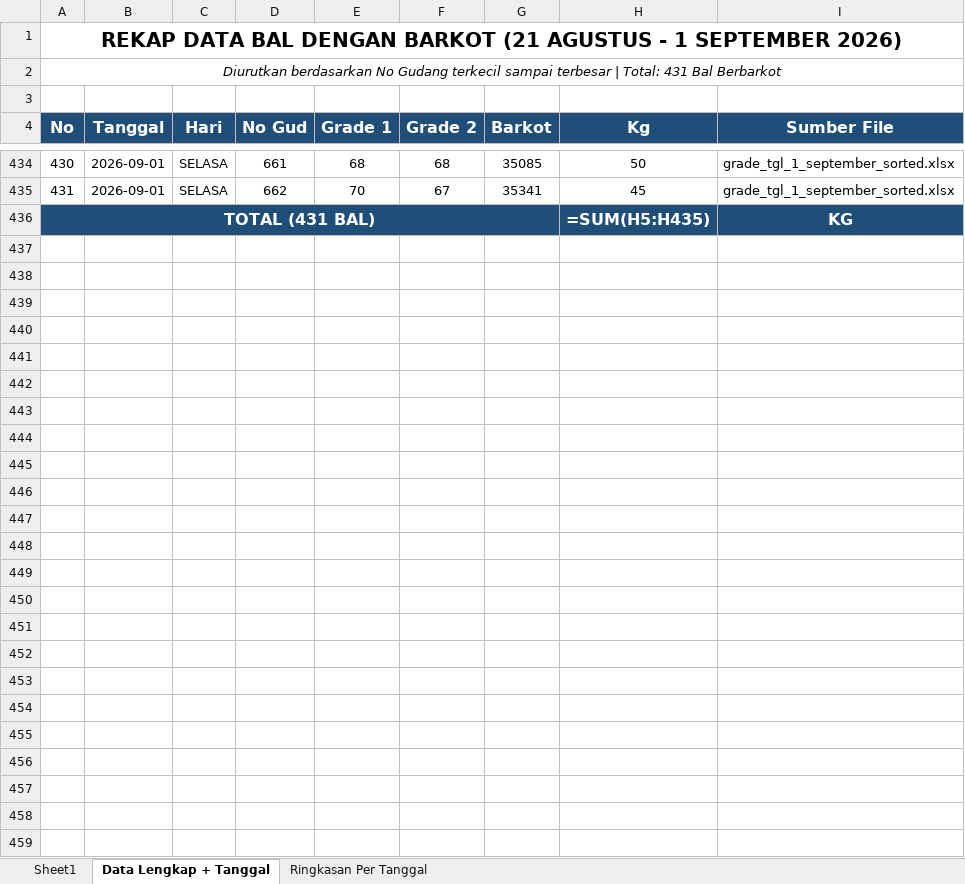
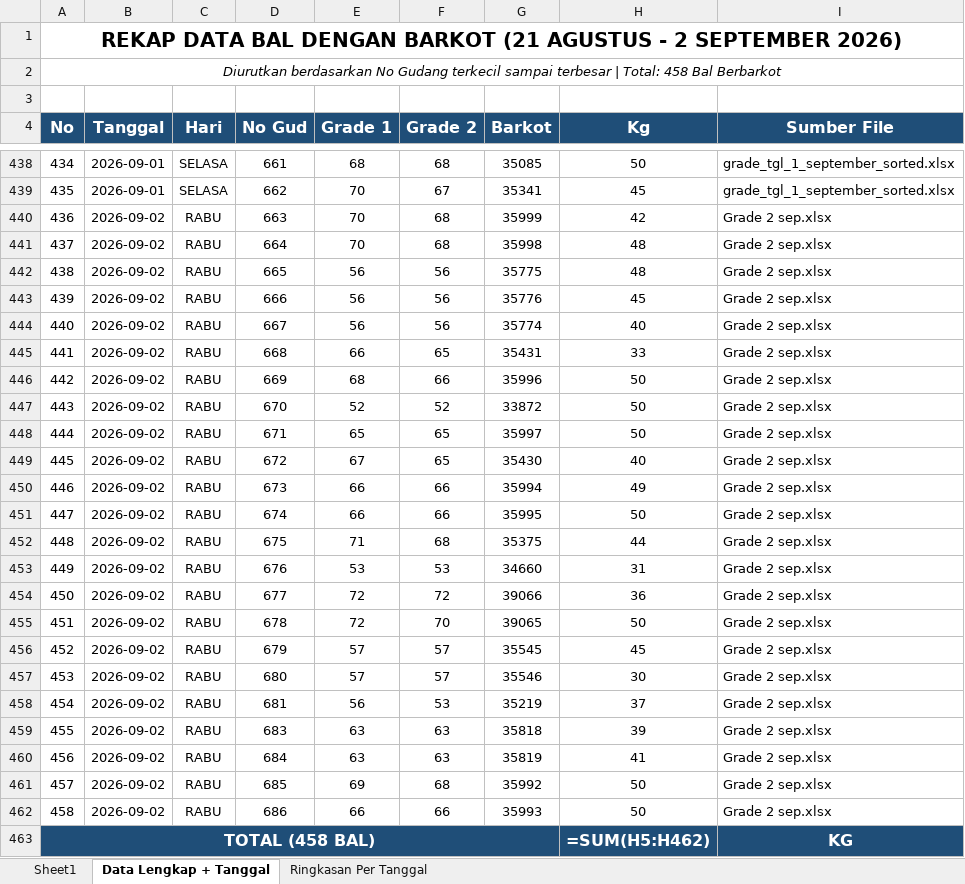
Before and after one commit to grndnstnmlk/cekbarkot, an Excel workbook: Laporan Grade Induk/buku_grade_induk_rekap_barkot_tgl_21_sd_31.xlsx, sheet Data Lengkap + Tanggal, drawn as a sheet; only a part is shown, gaps mark what is left out; values as stored, in another font and other column widths than the file's, no borders; formulas without a stored value are shown as written; addresses are those after the commit; the diff covers the shown part only; the diff names each change by its address in the sheet, - before the commit and + after, or states it on an @@ line.

```diff
--- a/Laporan Grade Induk/buku_grade_induk_rekap_barkot_tgl_21_sd_31.xlsx (sheet Data Lengkap + Tanggal)
+++ b/Laporan Grade Induk/buku_grade_induk_rekap_barkot_tgl_21_sd_31.xlsx (sheet Data Lengkap + Tanggal)
@@ column A (No) renumbered from row 1 down @@
+row 440: 436 | 2026-09-02 | RABU | 663 | 70 | 68 | 35999 | 42 | Grade 2 sep.xlsx
+row 441: 437 | 2026-09-02 | RABU | 664 | 70 | 68 | 35998 | 48 | Grade 2 sep.xlsx
+row 442: 438 | 2026-09-02 | RABU | 665 | 56 | 56 | 35775 | 48 | Grade 2 sep.xlsx
+row 443: 439 | 2026-09-02 | RABU | 666 | 56 | 56 | 35776 | 45 | Grade 2 sep.xlsx
+row 444: 440 | 2026-09-02 | RABU | 667 | 56 | 56 | 35774 | 40 | Grade 2 sep.xlsx
+row 445: 441 | 2026-09-02 | RABU | 668 | 66 | 65 | 35431 | 33 | Grade 2 sep.xlsx
+row 446: 442 | 2026-09-02 | RABU | 669 | 68 | 66 | 35996 | 50 | Grade 2 sep.xlsx
+row 447: 443 | 2026-09-02 | RABU | 670 | 52 | 52 | 33872 | 50 | Grade 2 sep.xlsx
+row 448: 444 | 2026-09-02 | RABU | 671 | 65 | 65 | 35997 | 50 | Grade 2 sep.xlsx
+row 449: 445 | 2026-09-02 | RABU | 672 | 67 | 65 | 35430 | 40 | Grade 2 sep.xlsx
+row 450: 446 | 2026-09-02 | RABU | 673 | 66 | 66 | 35994 | 49 | Grade 2 sep.xlsx
+row 451: 447 | 2026-09-02 | RABU | 674 | 66 | 66 | 35995 | 50 | Grade 2 sep.xlsx
+row 452: 448 | 2026-09-02 | RABU | 675 | 71 | 68 | 35375 | 44 | Grade 2 sep.xlsx
+row 453: 449 | 2026-09-02 | RABU | 676 | 53 | 53 | 34660 | 31 | Grade 2 sep.xlsx
+row 454: 450 | 2026-09-02 | RABU | 677 | 72 | 72 | 39066 | 36 | Grade 2 sep.xlsx
+row 455: 451 | 2026-09-02 | RABU | 678 | 72 | 70 | 39065 | 50 | Grade 2 sep.xlsx
+row 456: 452 | 2026-09-02 | RABU | 679 | 57 | 57 | 35545 | 45 | Grade 2 sep.xlsx
+row 457: 453 | 2026-09-02 | RABU | 680 | 57 | 57 | 35546 | 30 | Grade 2 sep.xlsx
+row 458: 454 | 2026-09-02 | RABU | 681 | 56 | 53 | 35219 | 37 | Grade 2 sep.xlsx
+row 459: 455 | 2026-09-02 | RABU | 683 | 63 | 63 | 35818 | 39 | Grade 2 sep.xlsx
+row 460: 456 | 2026-09-02 | RABU | 684 | 63 | 63 | 35819 | 41 | Grade 2 sep.xlsx
+row 461: 457 | 2026-09-02 | RABU | 685 | 69 | 68 | 35992 | 50 | Grade 2 sep.xlsx
+row 462: 458 | 2026-09-02 | RABU | 686 | 66 | 66 | 35993 | 50 | Grade 2 sep.xlsx
-H463 (Kg): =SUM(H5:H435)
+H463 (Kg): =SUM(H5:H462)
```
Also changed, not shown: 4 added rows elsewhere in this sheet, sheet Sheet1, sheet Ringkasan Per Tanggal, Dokumen_Rekap_NoGud_Barkot_Kg.xlsx, Laporan Grade Induk/laporan_grade_induk_semua_barkot_tgl_21_sd_31.xlsx, 8 other files.
